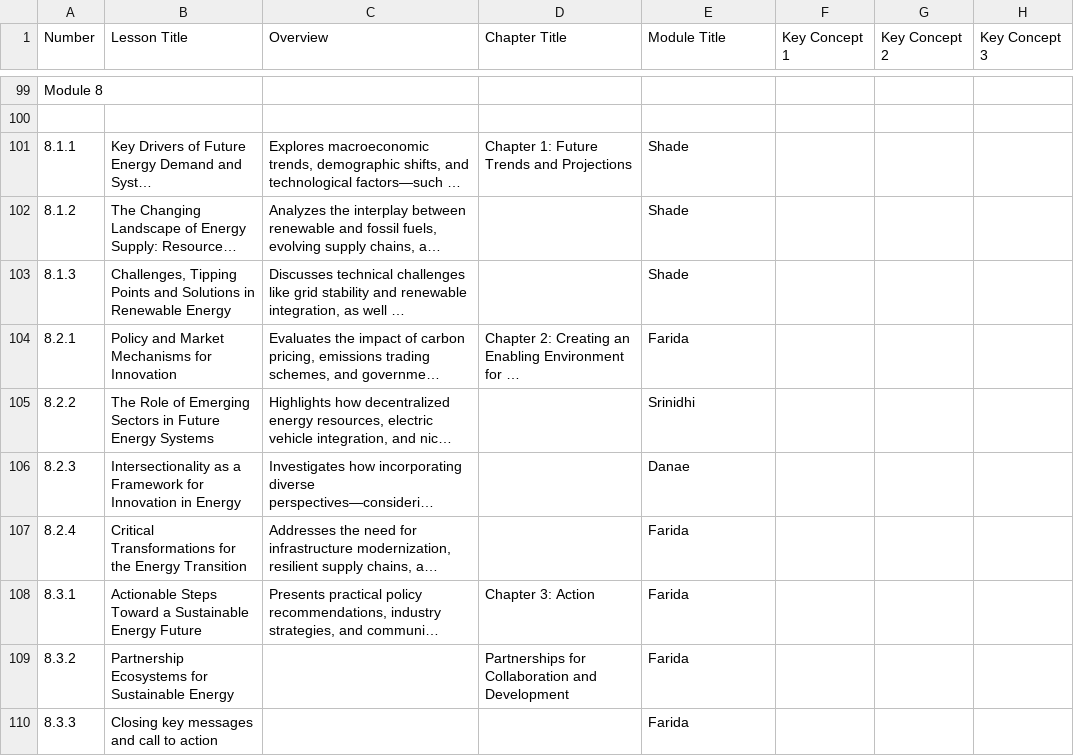
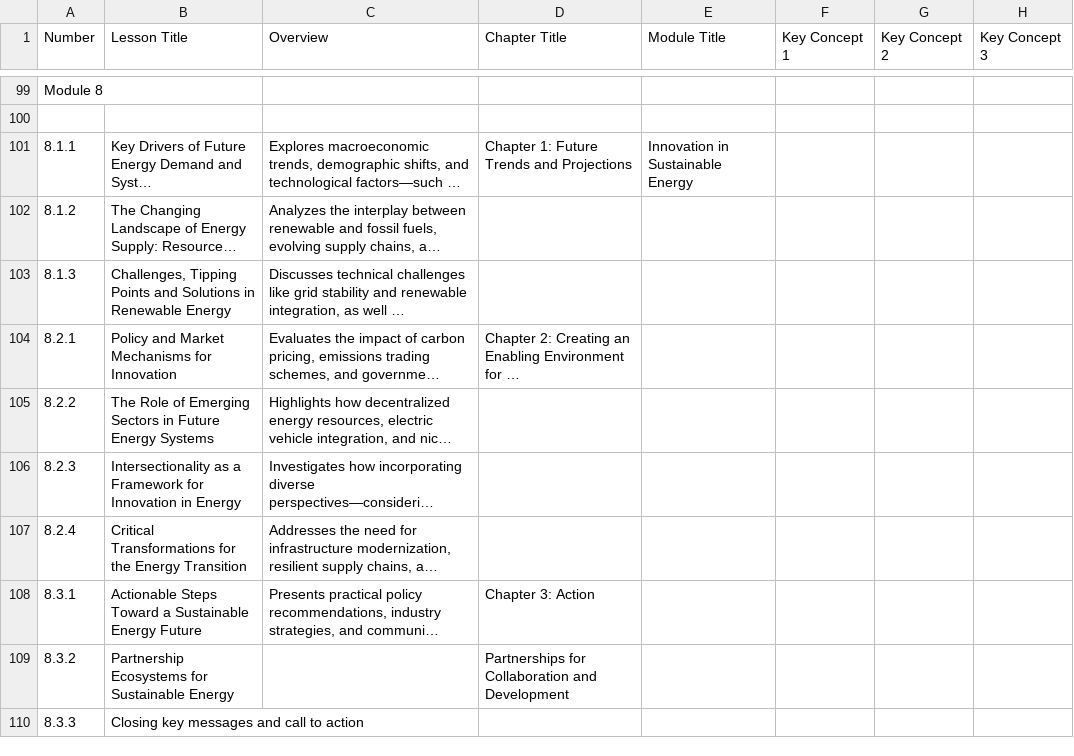
Before and after one commit to UNDP-Data/dsc-energy-academy-pipeline, a CSV file: 03_Inputs/Test Data/SEA Table of Contents.csv, drawn as a sheet; only a part is shown, gaps mark what is left out; long unchanged cells end in …; the diff names each change by its address in the sheet, - before the commit and + after, or states it on an @@ line.

Commit message:
add new branch of modules with full data

```diff
--- a/03_Inputs/Test Data/SEA Table of Contents.csv
+++ b/03_Inputs/Test Data/SEA Table of Contents.csv
-E101 (Module Title): Shade
+E101 (Module Title): Innovation in Sustainable Energy
-E102:E103 (Module Title): Shade
+E102:E103 (Module Title): (empty)
-E104 (Module Title): Farida
+E104 (Module Title): (empty)
-E105 (Module Title): Srinidhi
+E105 (Module Title): (empty)
-E106 (Module Title): Danae
+E106 (Module Title): (empty)
-E107:E110 (Module Title): Farida
+E107:E110 (Module Title): (empty)
```
Also changed, not shown: 2 other files.
